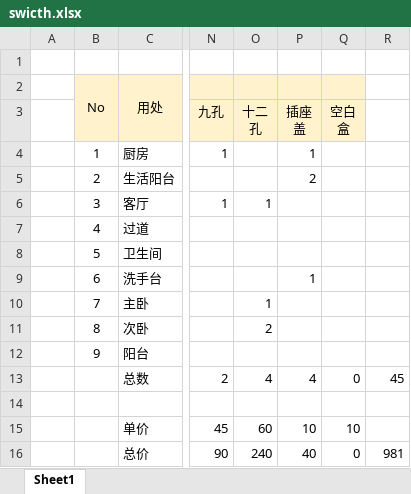
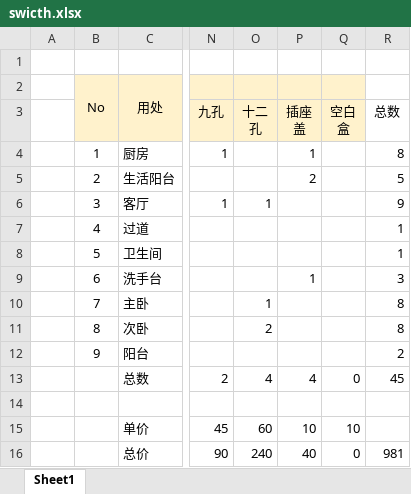
Before and after one commit to fly8g/xaustGX-gx-oa, an Excel workbook: swicth.xlsx, sheet Sheet1, drawn as a sheet; only a part is shown, gaps mark what is left out; values as stored, in another font and other column widths than the file's, no borders; the diff names each change by its address in the sheet, - before the commit and + after, or states it on an @@ line.

Commit message:
v3

```diff
--- a/swicth.xlsx (sheet Sheet1)
+++ b/swicth.xlsx (sheet Sheet1)
-R3: (empty)
+R3: 总数
-R4 (总数): (empty)
+R4 (总数): 8
-R5 (总数): (empty)
+R5 (总数): 5
-R6 (总数): (empty)
+R6 (总数): 9
-R7:R8 (总数): (empty)
+R7:R8 (总数): 1
-R9 (总数): (empty)
+R9 (总数): 3
-R10:R11 (总数): (empty)
+R10:R11 (总数): 8
-R12 (总数): (empty)
+R12 (总数): 2
```
